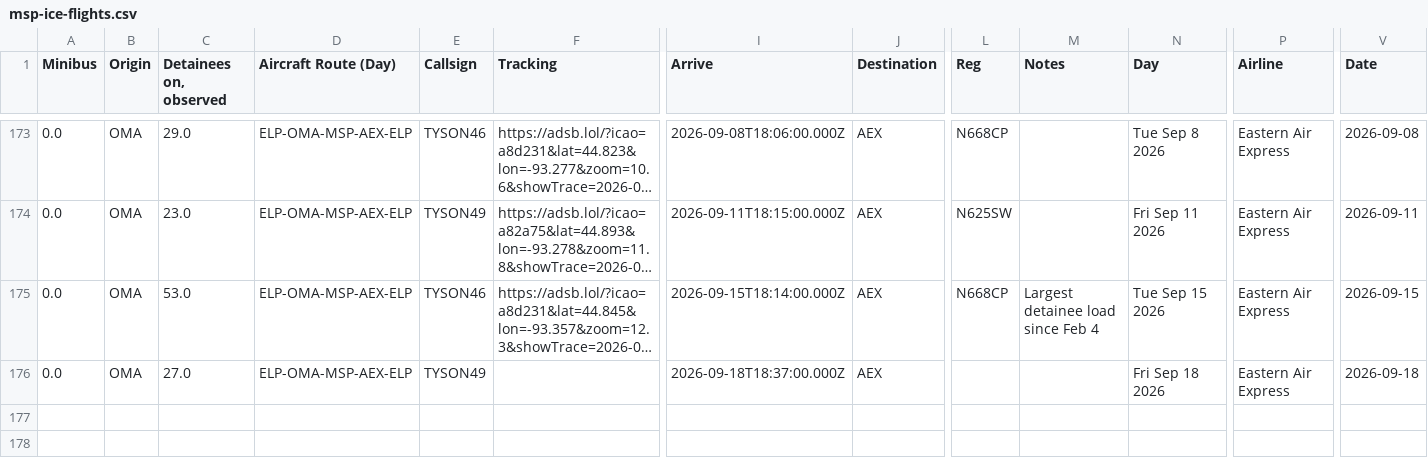
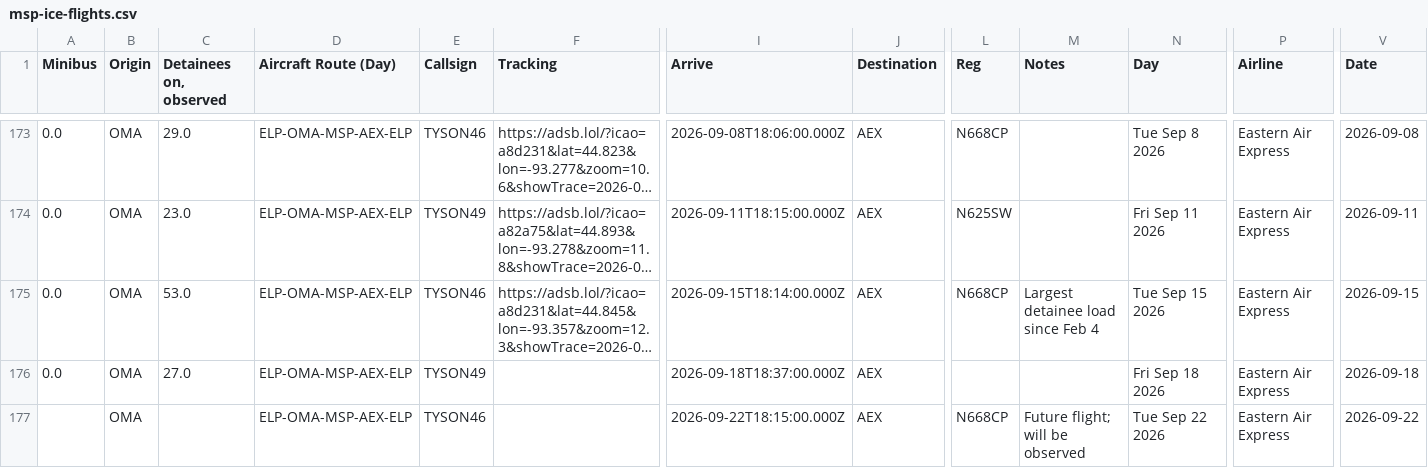
Before and after one commit to mbaynton/msp-ice-flights-shiny, a CSV file: msp-ice-flights.csv, drawn as a sheet; only a part is shown, gaps mark what is left out; long unchanged cells end in …; rows hold the shown columns only; the diff names each change by its address in the sheet, - before the commit and + after, or states it on an @@ line.

```diff
--- a/msp-ice-flights.csv
+++ b/msp-ice-flights.csv
+row 177:  | OMA |  | ELP-OMA-MSP-AEX-ELP | TYSON46 |  | 2026-09-22T18:15:00.000Z | AEX | N668CP | Future flight; will be observed | Tue Sep 22 2026 | Eastern Air Express | 2026-09-22
```
